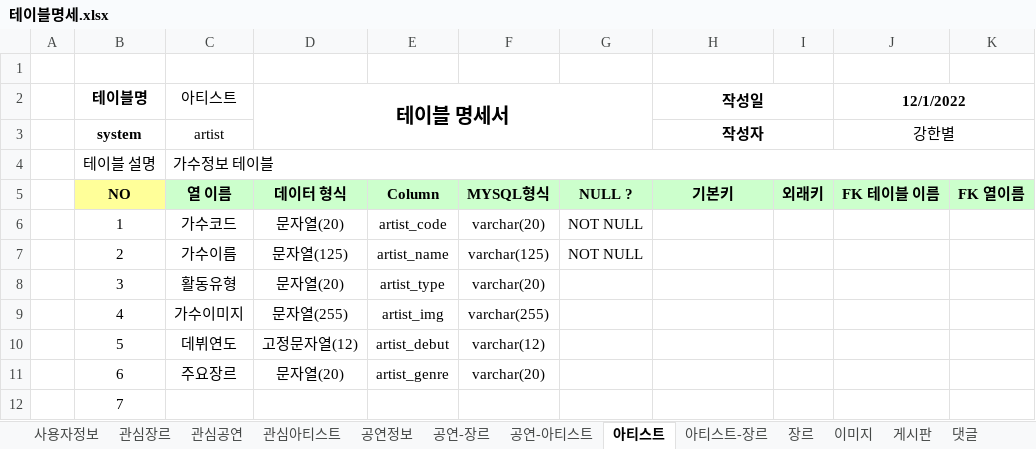
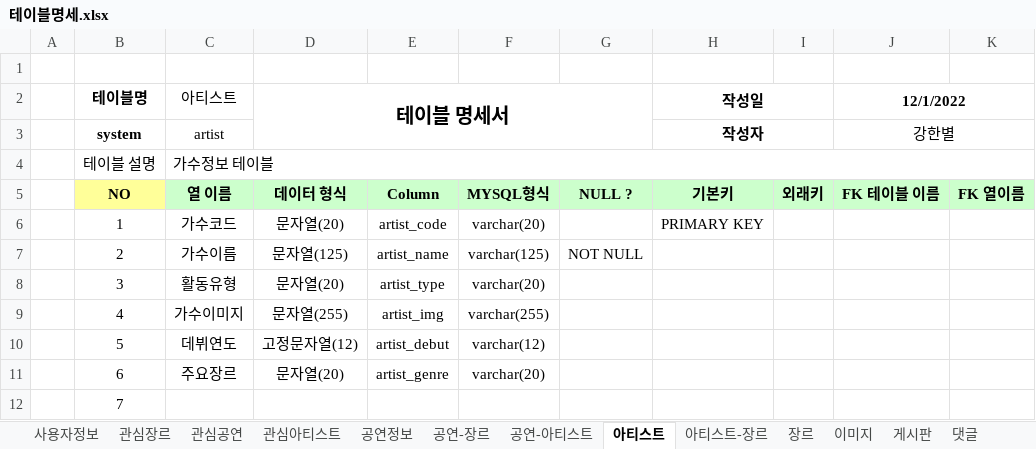
Before and after one commit to Preznt/Tiget, an Excel workbook: document/테이블명세.xlsx, sheet 아티스트, drawn as a sheet; only a part is shown; values as stored, in another font and other column widths than the file's, no borders; the diff names each change by its address in the sheet, - before the commit and + after, or states it on an @@ line.

```diff
--- a/document/테이블명세.xlsx (sheet 아티스트)
+++ b/document/테이블명세.xlsx (sheet 아티스트)
-G6: NOT NULL
+G6: (empty)
-H6 (작성일): (empty)
+H6 (작성일): PRIMARY KEY
```
Also changed, not shown: sheet 공연정보, document/데이터정보.xlsx, 3 other files.
